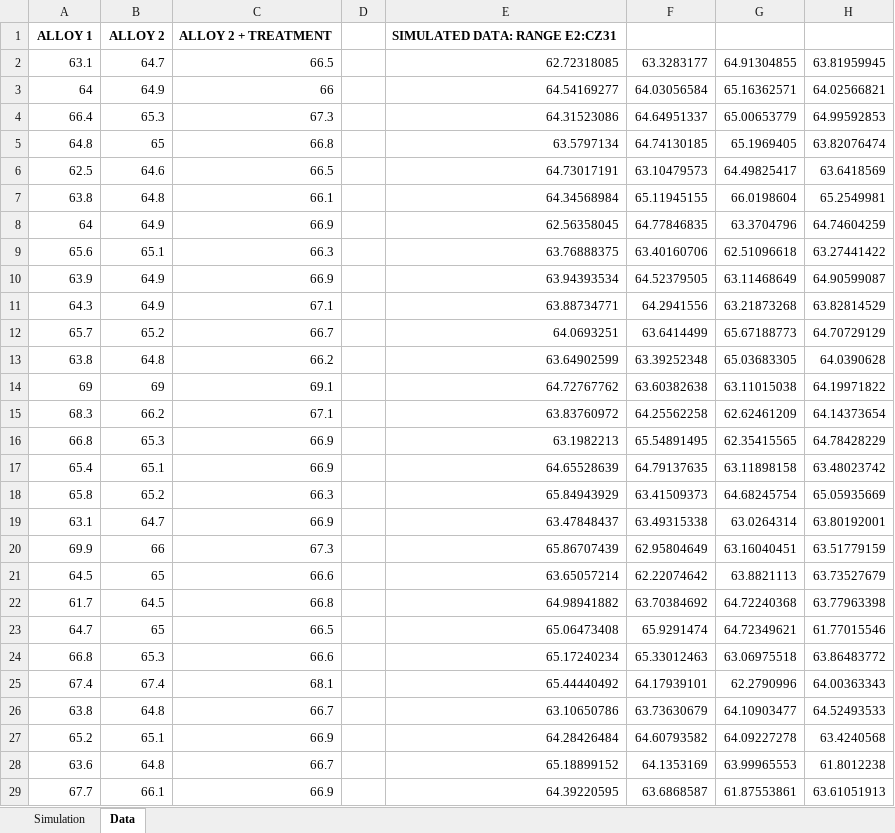
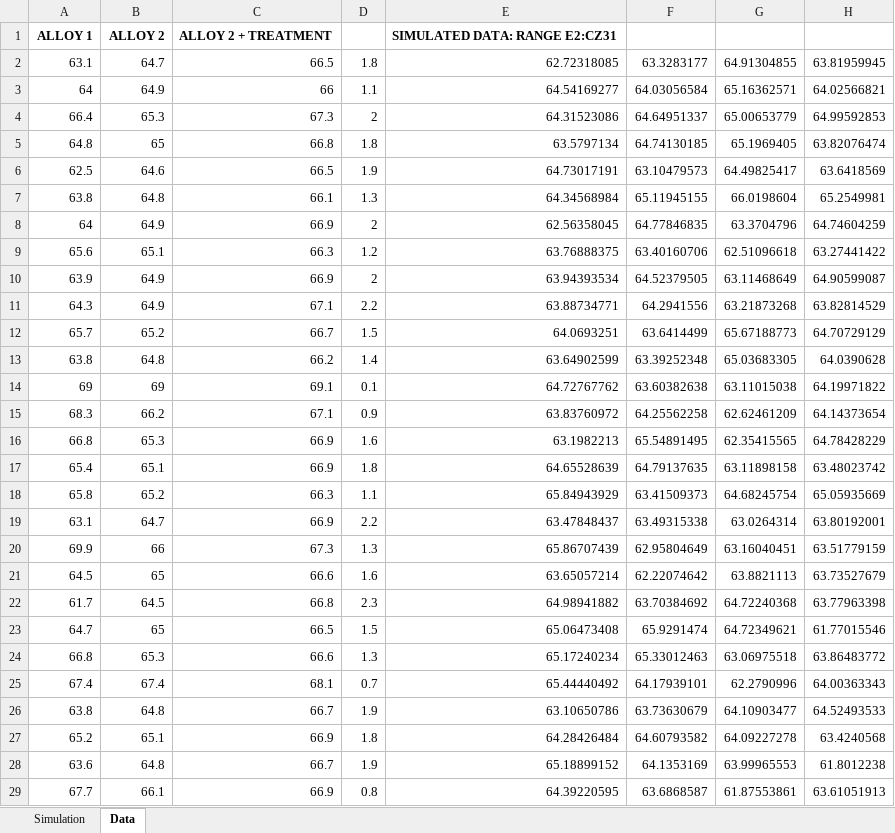
Before and after one commit to Arunscape/Stat-235-Labs, an Excel workbook: Lab4/lab4.xlsx, sheet Data, drawn as a sheet; only a part is shown; values as stored, in another font and other column widths than the file's, no borders; charts and pictures not drawn; the diff covers the shown part only; the diff names each change by its address in the sheet, - before the commit and + after, or states it on an @@ line.

```diff
--- a/Lab4/lab4.xlsx (sheet Data)
+++ b/Lab4/lab4.xlsx (sheet Data)
-D2: (empty)
+D2: 1.8
-D3: (empty)
+D3: 1.1
-D4: (empty)
+D4: 2
-D5: (empty)
+D5: 1.8
-D6: (empty)
+D6: 1.9
-D7: (empty)
+D7: 1.3
-D8: (empty)
+D8: 2
-D9: (empty)
+D9: 1.2
-D10: (empty)
+D10: 2
-D11: (empty)
+D11: 2.2
-D12: (empty)
+D12: 1.5
-D13: (empty)
+D13: 1.4
-D14: (empty)
+D14: 0.1
-D15: (empty)
+D15: 0.9
-D16: (empty)
+D16: 1.6
-D17: (empty)
+D17: 1.8
-D18: (empty)
+D18: 1.1
-D19: (empty)
+D19: 2.2
-D20: (empty)
+D20: 1.3
-D21: (empty)
+D21: 1.6
-D22: (empty)
+D22: 2.3
-D23: (empty)
+D23: 1.5
-D24: (empty)
+D24: 1.3
-D25: (empty)
+D25: 0.7
-D26: (empty)
+D26: 1.9
-D27: (empty)
+D27: 1.8
-D28: (empty)
+D28: 1.9
-D29: (empty)
+D29: 0.8
```
Also changed, not shown: 5 added rows and 73 edited cells elsewhere in this sheet, sheet Simulation, charts or pictures, 2 other files.
